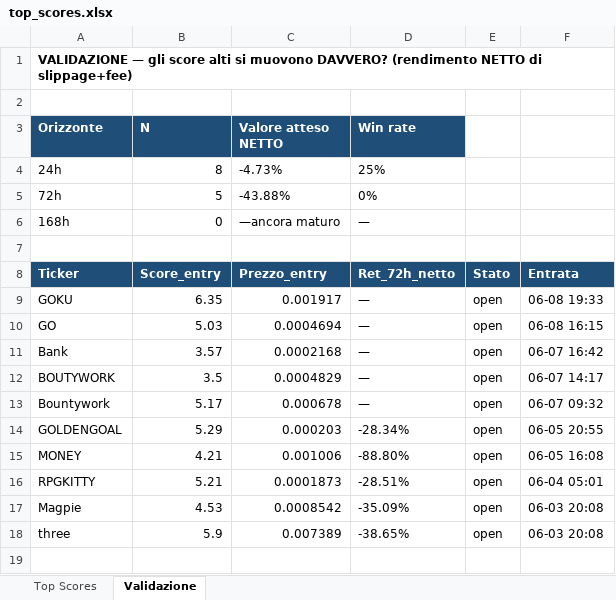
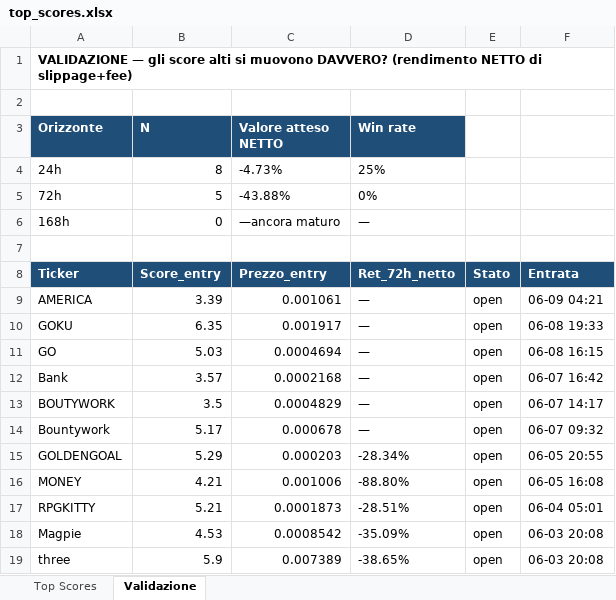
Before and after one commit to nicolostancato-web/crypto-radar, an Excel workbook: top_scores.xlsx, sheet Validazione, drawn as a sheet; values as stored, in another font and other column widths than the file's, no borders; the diff names each change by its address in the sheet, - before the commit and + after, or states it on an @@ line.

```diff
--- a/top_scores.xlsx (sheet Validazione)
+++ b/top_scores.xlsx (sheet Validazione)
+row 9: AMERICA | 3.39 | 0.001061 | — | open | 06-09 04:21
```
Also changed, not shown: sheet Top Scores, 2 other files.
